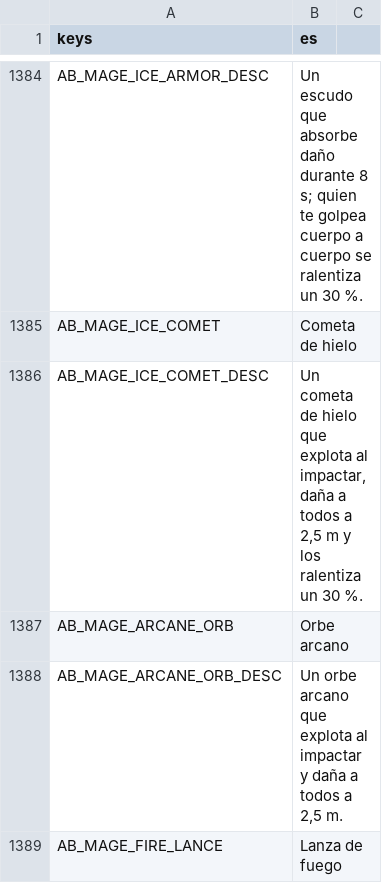
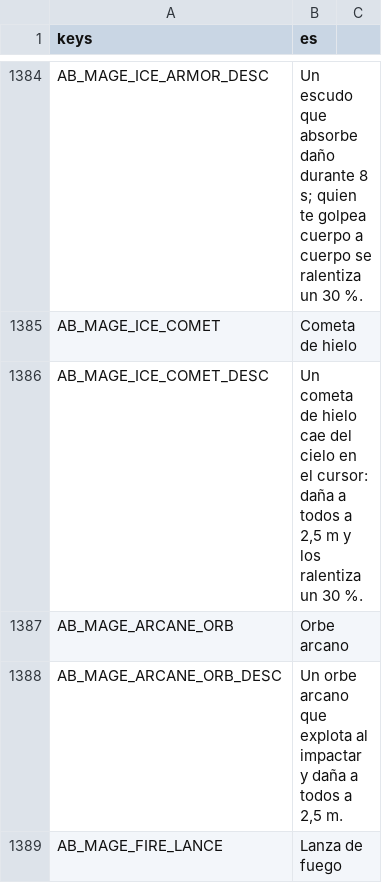
Before and after one commit to CabadaAndres11/thalandor-online-3d, a CSV file: data/texts/textos.csv, drawn as a sheet; only a part is shown, gaps mark what is left out.

```diff
--- a/data/texts/textos.csv
+++ b/data/texts/textos.csv
@@ -1385,3 +1385,3 @@ AB_MAGE_ICE_ARMOR_DESC,"Un escudo que absorbe daño durante 8 s; quien te golpea
 AB_MAGE_ICE_COMET,Cometa de hielo
-AB_MAGE_ICE_COMET_DESC,"Un cometa de hielo que explota al impactar, daña a todos a 2,5 m y los ralentiza un 30 %."
+AB_MAGE_ICE_COMET_DESC,"Un cometa de hielo cae del cielo en el cursor: daña a todos a 2,5 m y los ralentiza un 30 %."
 AB_MAGE_ARCANE_ORB,Orbe arcano
```
Also changed, not shown: 5 other files.
